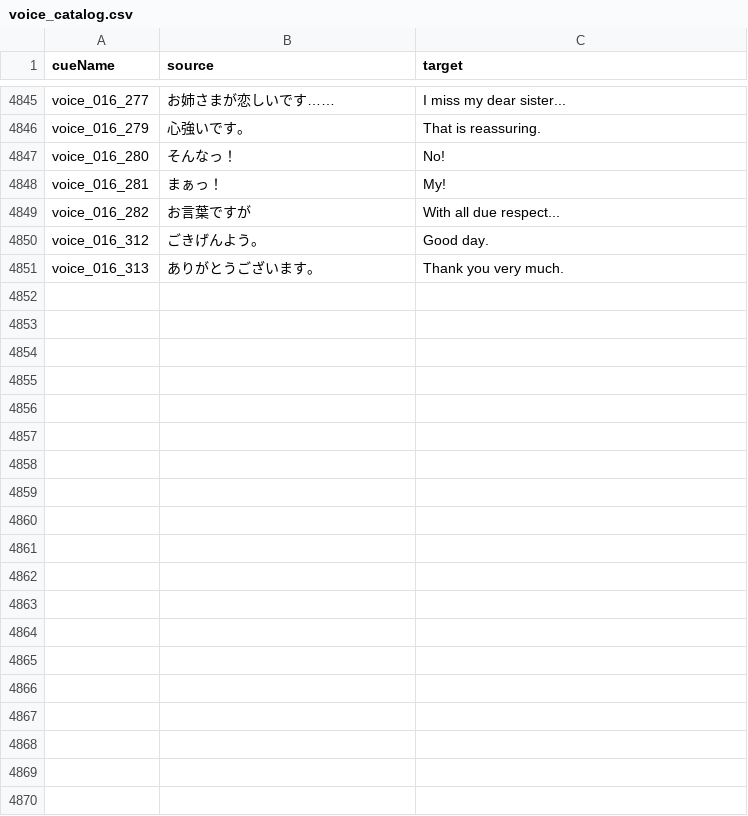
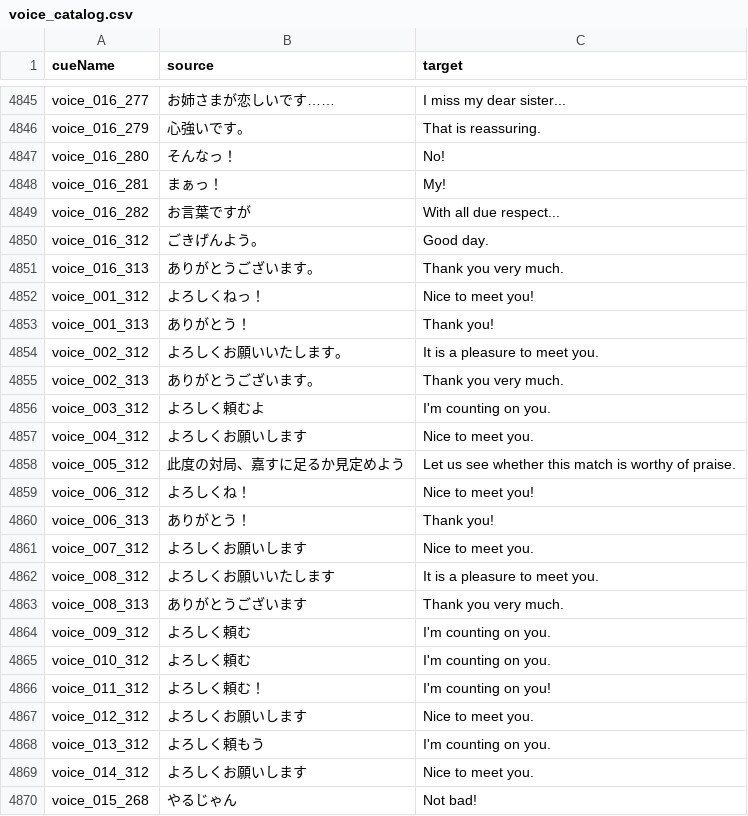
Before and after one commit to MagikBased/KIOU-English-Patcher, a CSV file: translations/voice_catalog.csv, drawn as a sheet; only a part is shown, gaps mark what is left out; the diff covers the shown part only.

```diff
--- a/translations/voice_catalog.csv
+++ b/translations/voice_catalog.csv
@@ -5501 +5501,20 @@ voice_016_312,ごきげんよう。,Good day.
 voice_016_313,ありがとうございます。,Thank you very much.
+voice_001_312,よろしくねっ！,Nice to meet you!
+voice_001_313,ありがとう！,Thank you!
+voice_002_312,よろしくお願いいたします。,It is a pleasure to meet you.
+voice_002_313,ありがとうございます。,Thank you very much.
+voice_003_312,よろしく頼むよ,I'm counting on you.
+voice_004_312,よろしくお願いします,Nice to meet you.
+voice_005_312,此度の対局、嘉すに足るか見定めよう,Let us see whether this match is worthy of praise.
+voice_006_312,よろしくね！,Nice to meet you!
+voice_006_313,ありがとう！,Thank you!
+voice_007_312,よろしくお願いします,Nice to meet you.
+voice_008_312,よろしくお願いいたします,It is a pleasure to meet you.
+voice_008_313,ありがとうございます,Thank you very much.
+voice_009_312,よろしく頼む,I'm counting on you.
+voice_010_312,よろしく頼む,I'm counting on you.
+voice_011_312,よろしく頼む！,I'm counting on you!
+voice_012_312,よろしくお願いします,Nice to meet you.
+voice_013_312,よろしく頼もう,I'm counting on you.
+voice_014_312,よろしくお願いします,Nice to meet you.
+voice_015_268,やるじゃん,Not bad!
```
Also changed, not shown: 9 added rows elsewhere in this file, translations/local_ui.csv, translations/remote_masterdata.csv, 4 other files.
